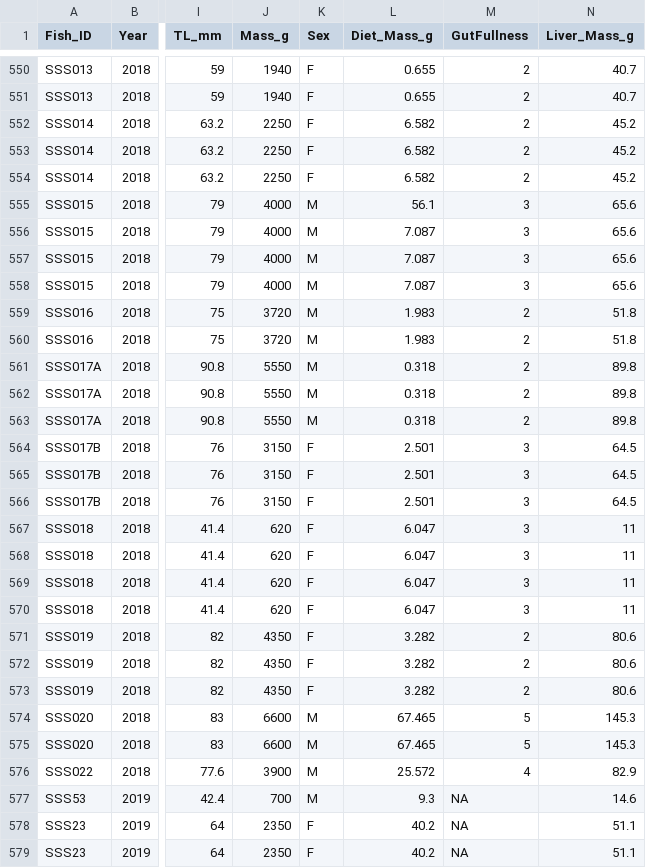
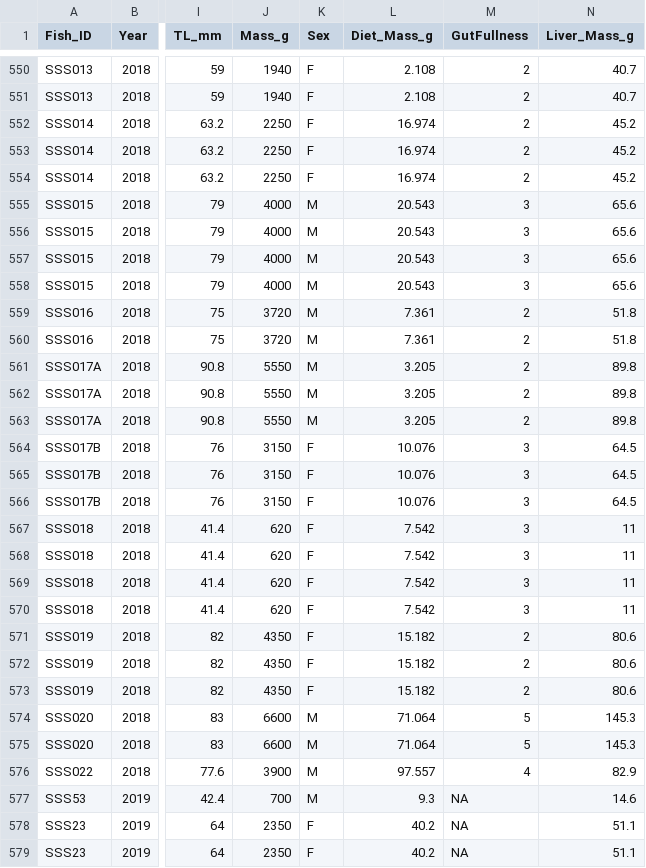
Before and after one commit to nhermann1/Hammer_Hermann, a CSV file: Data/all_dietcontents_final_v2.csv, drawn as a sheet; only a part is shown, gaps mark what is left out; the diff covers the shown part only; the diff names each change by its address in the sheet, - before the commit and + after, or states it on an @@ line.

```diff
--- a/Data/all_dietcontents_final_v2.csv
+++ b/Data/all_dietcontents_final_v2.csv
-L550:L551 (Diet_Mass_g): 0.655
+L550:L551 (Diet_Mass_g): 2.108
-L552:L554 (Diet_Mass_g): 6.582
+L552:L554 (Diet_Mass_g): 16.974
-L555 (Diet_Mass_g): 56.1
+L555 (Diet_Mass_g): 20.543
-L556:L558 (Diet_Mass_g): 7.087
+L556:L558 (Diet_Mass_g): 20.543
-L559:L560 (Diet_Mass_g): 1.983
+L559:L560 (Diet_Mass_g): 7.361
-L561:L563 (Diet_Mass_g): 0.318
+L561:L563 (Diet_Mass_g): 3.205
-L564:L566 (Diet_Mass_g): 2.501
+L564:L566 (Diet_Mass_g): 10.076
-L567:L570 (Diet_Mass_g): 6.047
+L567:L570 (Diet_Mass_g): 7.542
-L571:L573 (Diet_Mass_g): 3.282
+L571:L573 (Diet_Mass_g): 15.182
-L574:L575 (Diet_Mass_g): 67.465
+L574:L575 (Diet_Mass_g): 71.064
-L576 (Diet_Mass_g): 25.572
+L576 (Diet_Mass_g): 97.557
```
Also changed, not shown: 26 edited cells elsewhere in this file, Data/all_diet_PAdietMat_final_v2.csv, Data/all_dietsummaries_final.csv, 1 other file.
